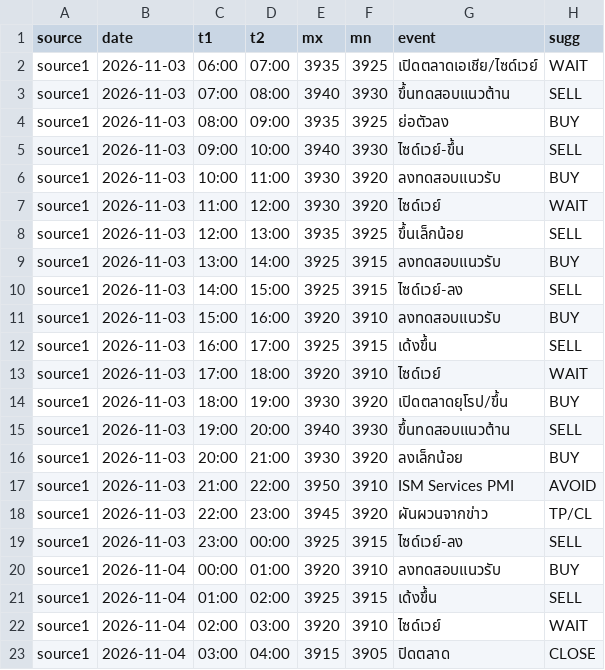
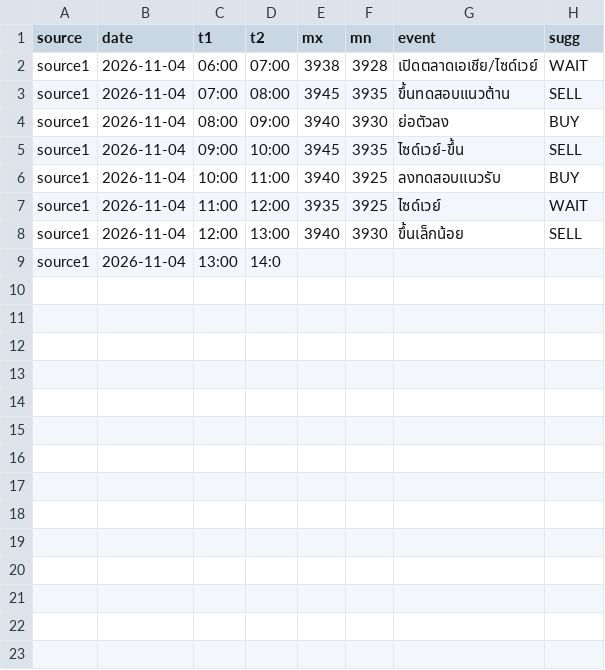
Before and after one commit to seksanta/chart, a CSV file: source4.csv, drawn as a sheet.

```diff
--- a/source4.csv
+++ b/source4.csv
@@ -1,23 +1,9 @@
 source,date,t1,t2,mx,mn,event,sugg
-source1,2026-11-03,06:00,07:00,3935,3925,เปิดตลาดเอเชีย/ไซด์เวย์,WAIT
-source1,2026-11-03,07:00,08:00,3940,3930,ขึ้นทดสอบแนวต้าน,SELL
-source1,2026-11-03,08:00,09:00,3935,3925,ย่อตัวลง,BUY
-source1,2026-11-03,09:00,10:00,3940,3930,ไซด์เวย์-ขึ้น,SELL
-source1,2026-11-03,10:00,11:00,3930,3920,ลงทดสอบแนวรับ,BUY
-source1,2026-11-03,11:00,12:00,3930,3920,ไซด์เวย์,WAIT
-source1,2026-11-03,12:00,13:00,3935,3925,ขึ้นเล็กน้อย,SELL
-source1,2026-11-03,13:00,14:00,3925,3915,ลงทดสอบแนวรับ,BUY
-source1,2026-11-03,14:00,15:00,3925,3915,ไซด์เวย์-ลง,SELL
-source1,2026-11-03,15:00,16:00,3920,3910,ลงทดสอบแนวรับ,BUY
-source1,2026-11-03,16:00,17:00,3925,3915,เด้งขึ้น,SELL
-source1,2026-11-03,17:00,18:00,3920,3910,ไซด์เวย์,WAIT
-source1,2026-11-03,18:00,19:00,3930,3920,เปิดตลาดยุโรป/ขึ้น,BUY
-source1,2026-11-03,19:00,20:00,3940,3930,ขึ้นทดสอบแนวต้าน,SELL
-source1,2026-11-03,20:00,21:00,3930,3920,ลงเล็กน้อย,BUY
-source1,2026-11-03,21:00,22:00,3950,3910,ISM Services PMI,AVOID
-source1,2026-11-03,22:00,23:00,3945,3920,ผันผวนจากข่าว,TP/CL
-source1,2026-11-03,23:00,00:00,3925,3915,ไซด์เวย์-ลง,SELL
-source1,2026-11-04,00:00,01:00,3920,3910,ลงทดสอบแนวรับ,BUY
-source1,2026-11-04,01:00,02:00,3925,3915,เด้งขึ้น,SELL
-source1,2026-11-04,02:00,03:00,3920,3910,ไซด์เวย์,WAIT
-source1,2026-11-04,03:00,04:00,3915,3905,ปิดตลาด,CLOSE
+source1,2026-11-04,06:00,07:00,3938,3928,เปิดตลาดเอเชีย/ไซด์เวย์,WAIT
+source1,2026-11-04,07:00,08:00,3945,3935,ขึ้นทดสอบแนวต้าน,SELL
+source1,2026-11-04,08:00,09:00,3940,3930,ย่อตัวลง,BUY
+source1,2026-11-04,09:00,10:00,3945,3935,ไซด์เวย์-ขึ้น,SELL
+source1,2026-11-04,10:00,11:00,3940,3925,ลงทดสอบแนวรับ,BUY
+source1,2026-11-04,11:00,12:00,3935,3925,ไซด์เวย์,WAIT
+source1,2026-11-04,12:00,13:00,3940,3930,ขึ้นเล็กน้อย,SELL
+source1,2026-11-04,13:00,14:0
```
Also changed, not shown: source1.csv, source2.csv, 3 other files.
